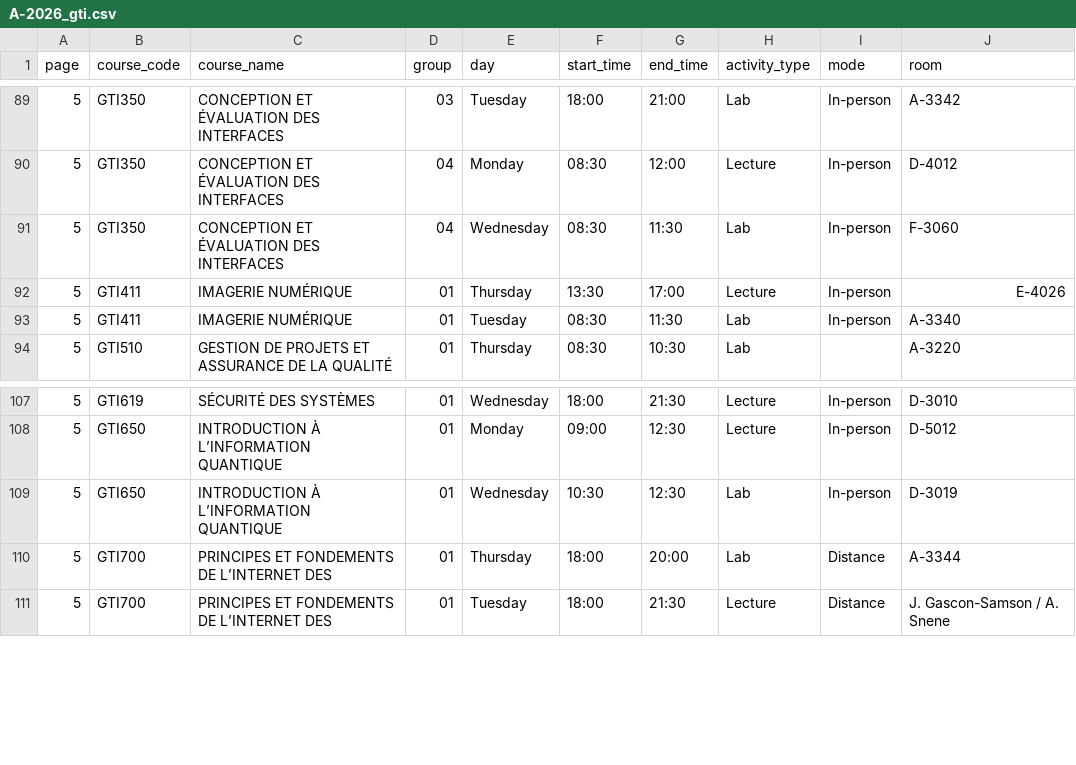
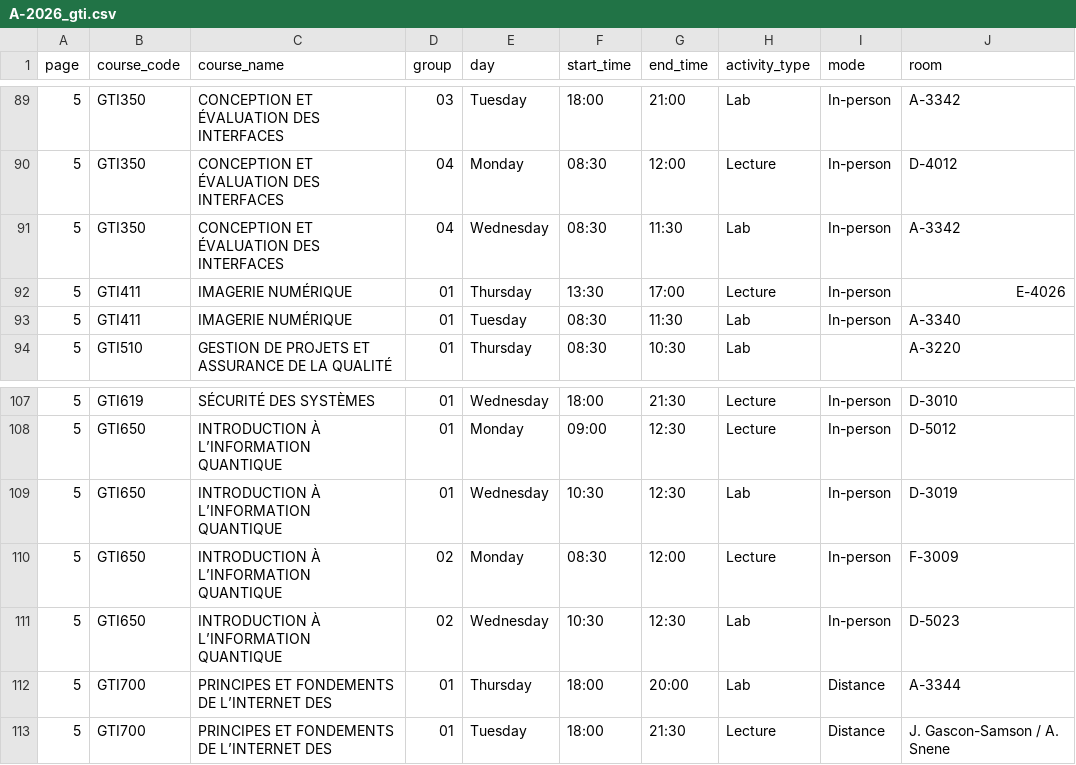
Before and after one commit to olivier0922/schedule-generator-ETS, a CSV file: data/A-2026_gti.csv, drawn as a sheet; only a part is shown, gaps mark what is left out.

```diff
--- a/data/A-2026_gti.csv
+++ b/data/A-2026_gti.csv
@@ -90,3 +90,3 @@
 5,GTI350,CONCEPTION ET ÉVALUATION DES INTERFACES,04,Monday,08:30,12:00,Lecture,In-person,D-4012
-5,GTI350,CONCEPTION ET ÉVALUATION DES INTERFACES,04,Wednesday,08:30,11:30,Lab,In-person,F-3060
+5,GTI350,CONCEPTION ET ÉVALUATION DES INTERFACES,04,Wednesday,08:30,11:30,Lab,In-person,A-3342
 5,GTI411,IMAGERIE NUMÉRIQUE,01,Thursday,13:30,17:00,Lecture,In-person,E-4026
@@ -109,2 +109,4 @@
 5,GTI650,INTRODUCTION À L’INFORMATION QUANTIQUE,01,Wednesday,10:30,12:30,Lab,In-person,D-3019
+5,GTI650,INTRODUCTION À L’INFORMATION QUANTIQUE,02,Monday,08:30,12:00,Lecture,In-person,F-3009
+5,GTI650,INTRODUCTION À L’INFORMATION QUANTIQUE,02,Wednesday,10:30,12:30,Lab,In-person,D-5023
 5,GTI700,PRINCIPES ET FONDEMENTS DE L’INTERNET DES,01,Thursday,18:00,20:00,Lab,Distance,A-3344
```
Also changed, not shown: data/A-2026_ctn.csv, data/A-2026_log.csv, 3 other files.
